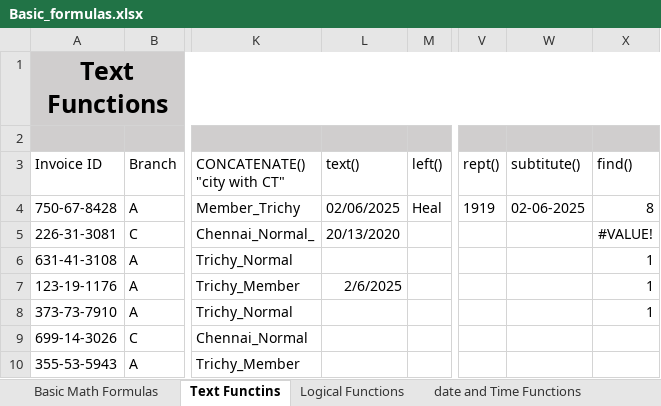
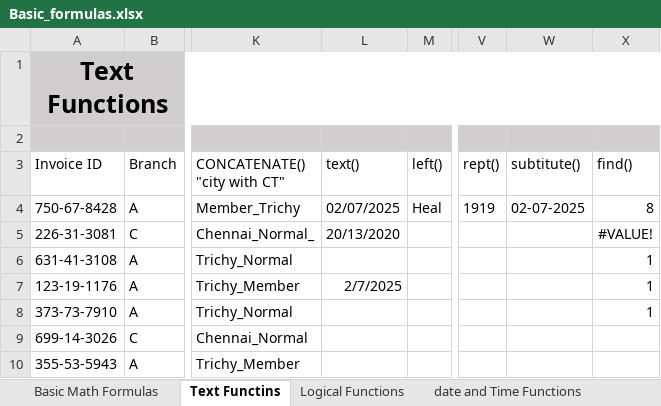
Before and after one commit to karthickag04/data_analytics, an Excel workbook: batch_03/Basic_formulas.xlsx, sheet Text Functins, drawn as a sheet; only a part is shown, gaps mark what is left out; values as stored, in another font and other column widths than the file's, no borders; the diff names each change by its address in the sheet, - before the commit and + after, or states it on an @@ line.

```diff
--- a/batch_03/Basic_formulas.xlsx (sheet Text Functins)
+++ b/batch_03/Basic_formulas.xlsx (sheet Text Functins)
-L4 (text()): 02/06/2025
+L4 (text()): 02/07/2025
-W4 (subtitute()): 02-06-2025
+W4 (subtitute()): 02-07-2025
-L7 (text()): 2/6/2025
+L7 (text()): 2/7/2025
```
Also changed, not shown: sheet date and Time Functions, sheet Basic Math Formulas, sheet Logical Functions, 1 other file.
